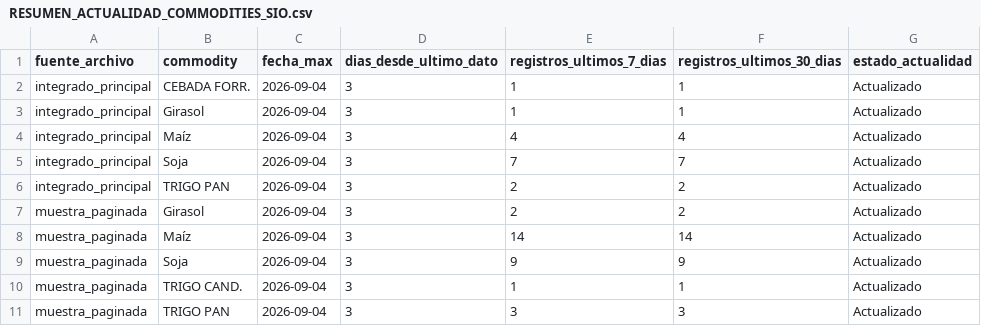
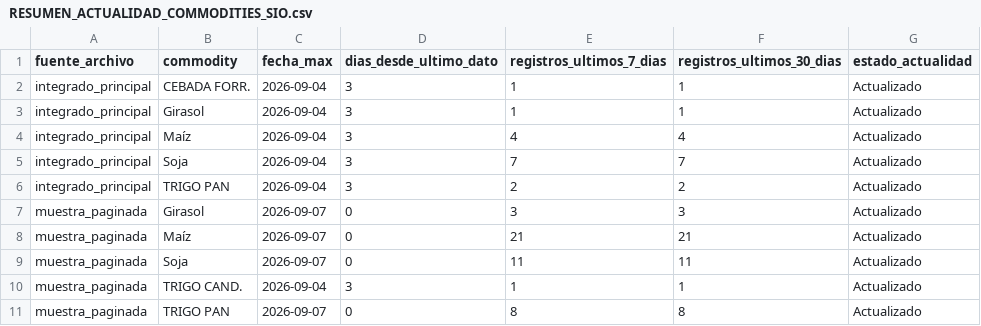
Before and after one commit to deaeconomiactes/Serie-Agricola, a CSV file: data/commodities_sio/reports/RESUMEN_ACTUALIDAD_COMMODITIES_SIO.csv, drawn as a sheet.

```diff
--- a/data/commodities_sio/reports/RESUMEN_ACTUALIDAD_COMMODITIES_SIO.csv
+++ b/data/commodities_sio/reports/RESUMEN_ACTUALIDAD_COMMODITIES_SIO.csv
@@ -6,6 +6,6 @@ integrado_principal;Soja;2026-09-04;3;7;7;Actualizado
 integrado_principal;TRIGO PAN;2026-09-04;3;2;2;Actualizado
-muestra_paginada;Girasol;2026-09-04;3;2;2;Actualizado
-muestra_paginada;Maíz;2026-09-04;3;14;14;Actualizado
-muestra_paginada;Soja;2026-09-04;3;9;9;Actualizado
+muestra_paginada;Girasol;2026-09-07;0;3;3;Actualizado
+muestra_paginada;Maíz;2026-09-07;0;21;21;Actualizado
+muestra_paginada;Soja;2026-09-07;0;11;11;Actualizado
 muestra_paginada;TRIGO CAND.;2026-09-04;3;1;1;Actualizado
-muestra_paginada;TRIGO PAN;2026-09-04;3;3;3;Actualizado
+muestra_paginada;TRIGO PAN;2026-09-07;0;8;8;Actualizado
```
Also changed, not shown: 5 other files.
